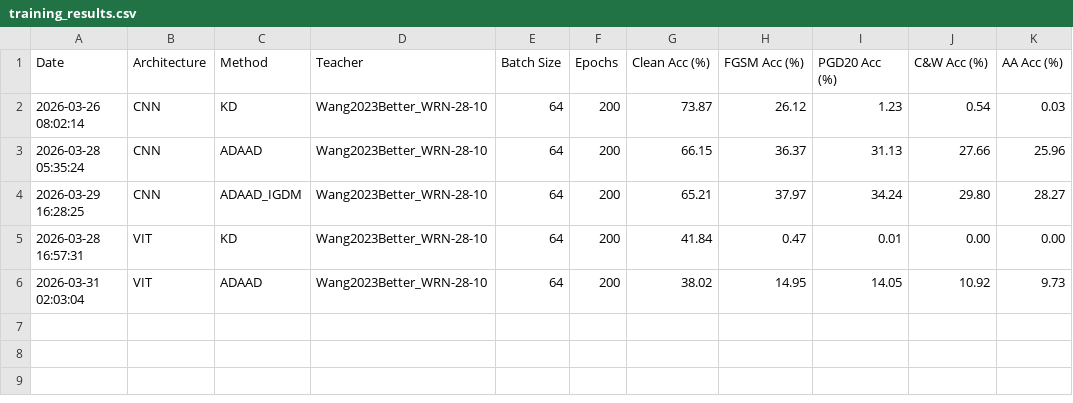
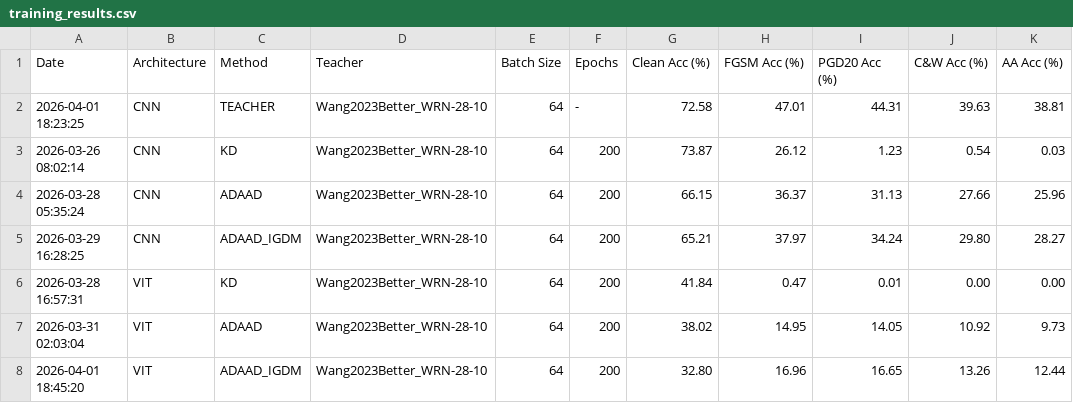
Before and after one commit to Xavaitron/VLM_Distillation, a CSV file: VIT_experiment/result_models/training_results.csv, drawn as a sheet; the diff names each change by its address in the sheet, - before the commit and + after, or states it on an @@ line.

```diff
--- a/VIT_experiment/result_models/training_results.csv
+++ b/VIT_experiment/result_models/training_results.csv
+row 2: 2026-04-01 18:23:25 | CNN | TEACHER | Wang2023Better_WRN-28-10 | 64 | - | 72.58 | 47.01 | 44.31 | 39.63 | 38.81
+row 8: 2026-04-01 18:45:20 | VIT | ADAAD_IGDM | Wang2023Better_WRN-28-10 | 64 | 200 | 32.80 | 16.96 | 16.65 | 13.26 | 12.44
```
Also changed, not shown: 6 other files.
